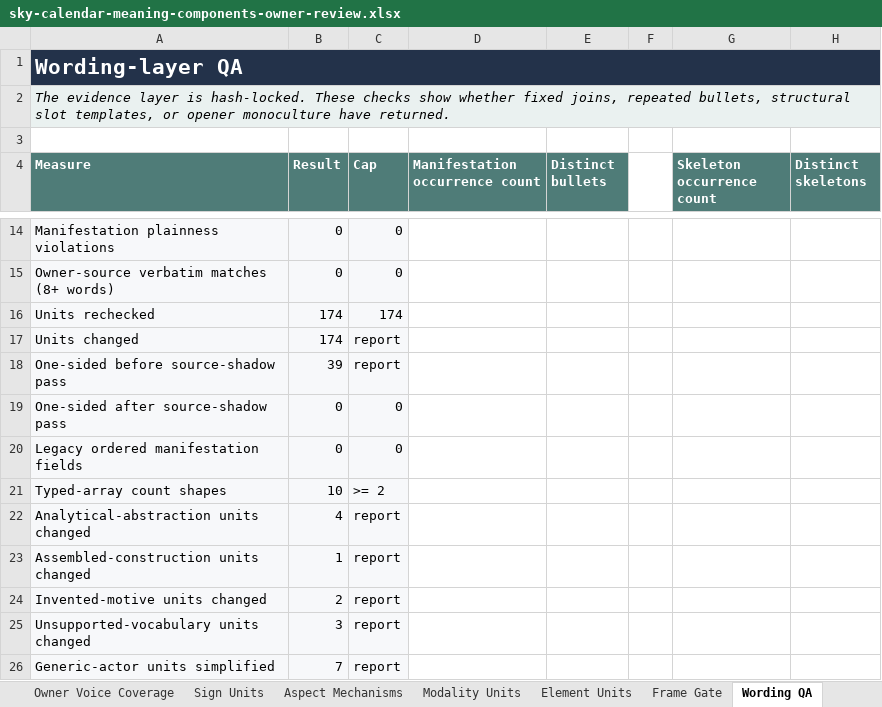
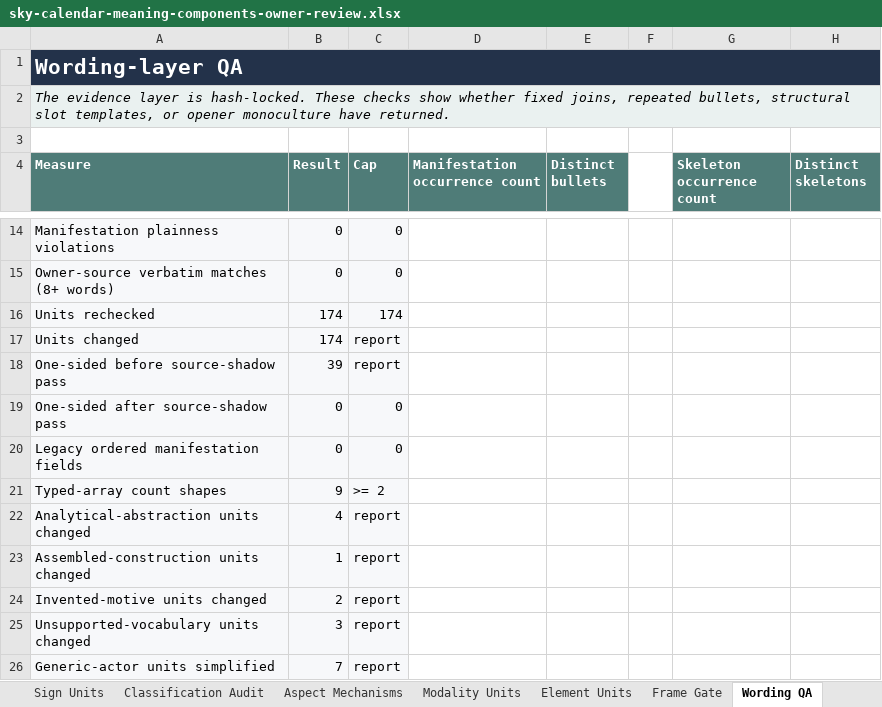
Before and after one commit to usrnmtkn/astrology-portal, an Excel workbook: outputs/sky-calendar-meaning-components-2026-08-14/sky-calendar-meaning-components-owner-review.xlsx, sheet Wording QA, drawn as a sheet; only a part is shown, gaps mark what is left out; values as stored, in another font and other column widths than the file's, no borders; the diff names each change by its address in the sheet, - before the commit and + after, or states it on an @@ line.

```diff
--- a/outputs/sky-calendar-meaning-components-2026-08-14/sky-calendar-meaning-components-owner-review.xlsx (sheet Wording QA)
+++ b/outputs/sky-calendar-meaning-components-2026-08-14/sky-calendar-meaning-components-owner-review.xlsx (sheet Wording QA)
+sheet tab: Classification Audit
-B21 (Result): 10
+B21 (Result): 9
```
Also changed, not shown: sheet Sign Units, sheet Overview, 6 other files.
